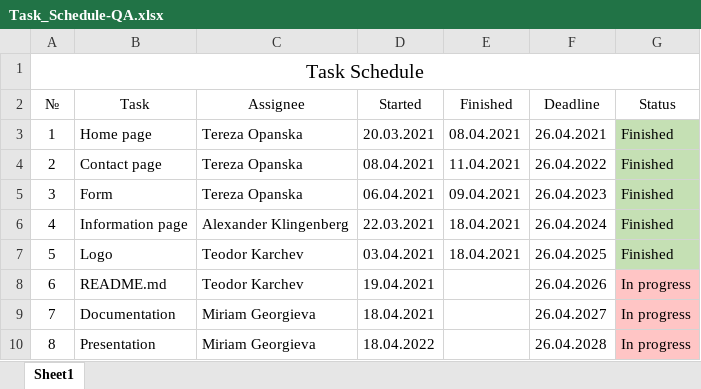
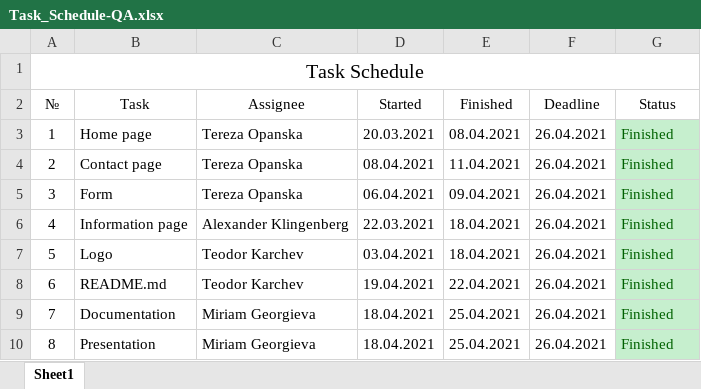
Before and after one commit to MKGeorgieva19/Fire-Department-Project, an Excel workbook: Documents/Task_Schedule-QA.xlsx, sheet Sheet1, drawn as a sheet; values as stored, in another font and other column widths than the file's, no borders; the diff names each change by its address in the sheet, - before the commit and + after, or states it on an @@ line.

Commit message:
Update QA Documentation. Close #12

```diff
--- a/Documents/Task_Schedule-QA.xlsx (sheet Sheet1)
+++ b/Documents/Task_Schedule-QA.xlsx (sheet Sheet1)
-G3:G7 fill: #C5E0B4
+G3:G7 fill: #C6EFCE
-G3:G10 text colour: black
+G3:G10 text colour: #006100
-F4 (Deadline): 26.04.2022
+F4 (Deadline): 26.04.2021
-F5 (Deadline): 26.04.2023
+F5 (Deadline): 26.04.2021
-F6 (Deadline): 26.04.2024
+F6 (Deadline): 26.04.2021
-F7 (Deadline): 26.04.2025
+F7 (Deadline): 26.04.2021
-E8 (Finished): (empty)
+E8 (Finished): 22.04.2021
-F8 (Deadline): 26.04.2026
+F8 (Deadline): 26.04.2021
-G8:G10 (Status): In progress
+G8:G10 (Status): Finished
-G8:G10 fill: #FFC5C5
+G8:G10 fill: #C6EFCE
-E9:E10 (Finished): (empty)
+E9:E10 (Finished): 25.04.2021
-F9 (Deadline): 26.04.2027
+F9 (Deadline): 26.04.2021
-D10 (Started): 18.04.2022
+D10 (Started): 18.04.2021
-F10 (Deadline): 26.04.2028
+F10 (Deadline): 26.04.2021
```
